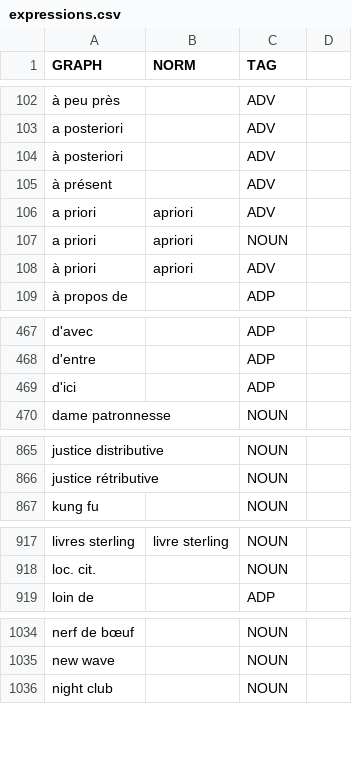
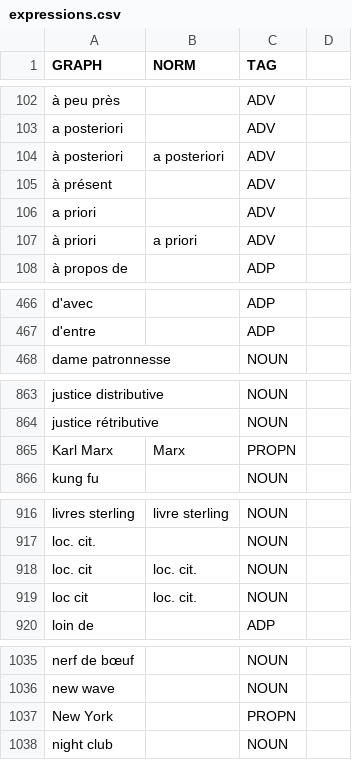
Before and after one commit to oeuvres/alix, a CSV file: fr/src/resources/com/github/oeuvres/alix/fr/expressions.csv, drawn as a sheet; only a part is shown, gaps mark what is left out; removed rows and columns are numbered as before the commit, all else as after; the diff names each change by its address in the sheet, - before the commit and + after, or states it on an @@ line.

```diff
--- a/fr/src/resources/com/github/oeuvres/alix/fr/expressions.csv
+++ b/fr/src/resources/com/github/oeuvres/alix/fr/expressions.csv
-B104 (NORM): (empty)
+B104 (NORM): a posteriori
-B106 (NORM): apriori
+B106 (NORM): (empty)
-row 107: a priori | apriori | NOUN
-B107 (NORM): apriori
+B107 (NORM): a priori
-row 469: d'ici |  | ADP
+row 865: Karl Marx | Marx | PROPN
+row 918: loc. cit | loc. cit. | NOUN
+row 919: loc cit | loc. cit. | NOUN
+row 1037: New York |  | PROPN
```
Also changed, not shown: common/src/resources/com/github/oeuvres/alix/fr/stopwords.csv, fr/src/resources/com/github/oeuvres/alix/fr/brevidots.csv, 11 other files.
